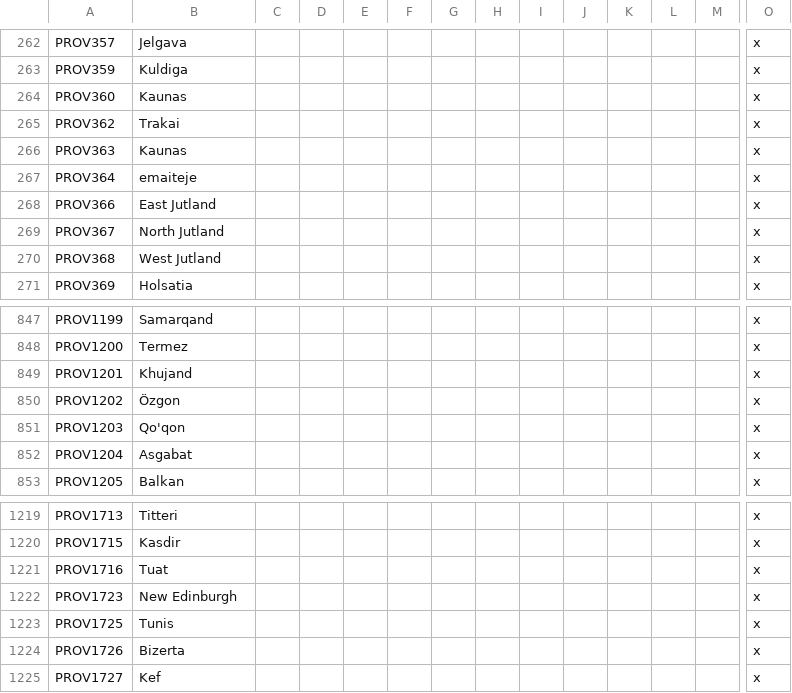
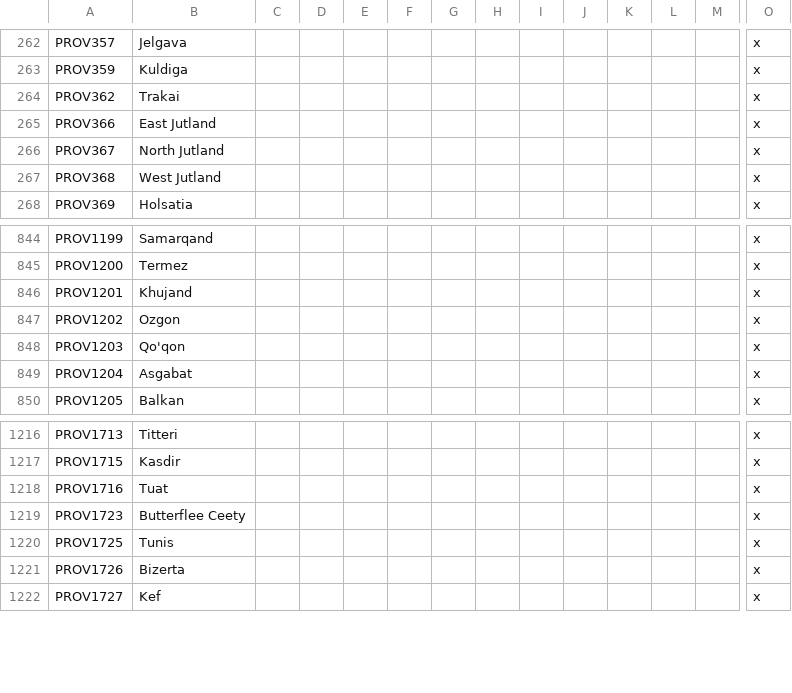
Before and after one commit to MGruar/ChappingtonChroniclesVic2, a CSV file: localisation/0_ProvinceNames.csv, drawn as a sheet; only a part is shown, gaps mark what is left out; removed rows and columns are numbered as before the commit, all else as after; rows hold the shown columns only; the diff names each change by its address in the sheet, - before the commit and + after, or states it on an @@ line.

Commit message:
Fix some names

```diff
--- a/localisation/0_ProvinceNames.csv
+++ b/localisation/0_ProvinceNames.csv
-row 264: PROV360 | Kaunas |  |  |  |  |  |  |  |  |  |  |  | x
-row 266: PROV363 | Kaunas |  |  |  |  |  |  |  |  |  |  |  | x
-row 267: PROV364 | emaiteje |  |  |  |  |  |  |  |  |  |  |  | x
-B847: Özgon
+B847: Ozgon
-B1219: New Edinburgh
+B1219: Butterflee Ceety
```
Also changed, not shown: localisation/0_States.csv.
